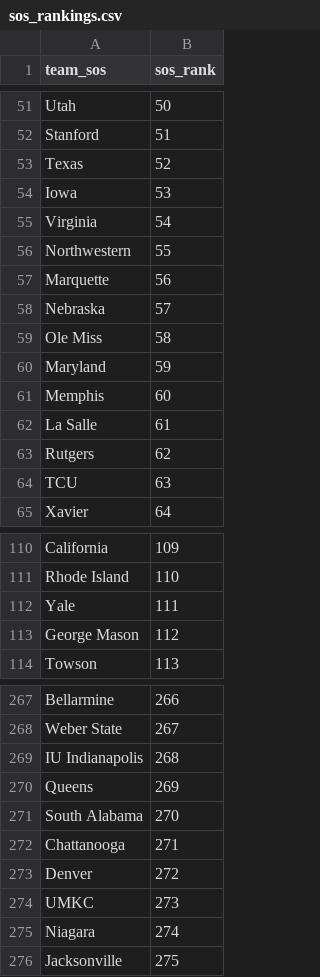
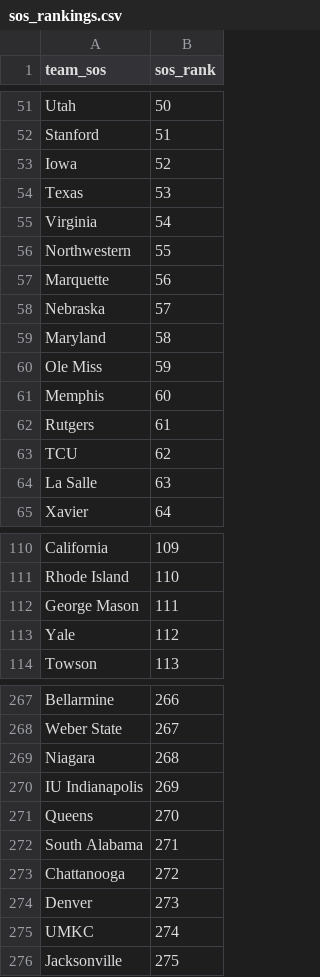
Before and after one commit to kylevogel/cbb-ratings-pipeline, a CSV file: data_raw/sos_rankings.csv, drawn as a sheet; only a part is shown, gaps mark what is left out; the diff covers the shown part only.

```diff
--- a/data_raw/sos_rankings.csv
+++ b/data_raw/sos_rankings.csv
@@ -52,4 +52,4 @@ Utah,50
 Stanford,51
-Texas,52
-Iowa,53
+Iowa,52
+Texas,53
 Virginia,54
@@ -58,8 +58,8 @@ Marquette,56
 Nebraska,57
-Ole Miss,58
-Maryland,59
+Maryland,58
+Ole Miss,59
 Memphis,60
-La Salle,61
-Rutgers,62
-TCU,63
+Rutgers,61
+TCU,62
+La Salle,63
 Xavier,64
@@ -111,4 +111,4 @@ California,109
 Rhode Island,110
-Yale,111
-George Mason,112
+George Mason,111
+Yale,112
 Towson,113
@@ -268,9 +268,9 @@ Bellarmine,266
 Weber State,267
-IU Indianapolis,268
-Queens,269
-South Alabama,270
-Chattanooga,271
-Denver,272
-UMKC,273
-Niagara,274
+Niagara,268
+IU Indianapolis,269
+Queens,270
+South Alabama,271
+Chattanooga,272
+Denver,273
+UMKC,274
 Jacksonville,275
```
Also changed, not shown: 18 added rows, 18 removed rows and 32 edited cells elsewhere in this file, data_processed/site_rankings.csv, data_raw/kenpom_rankings.csv, 1 other file.
